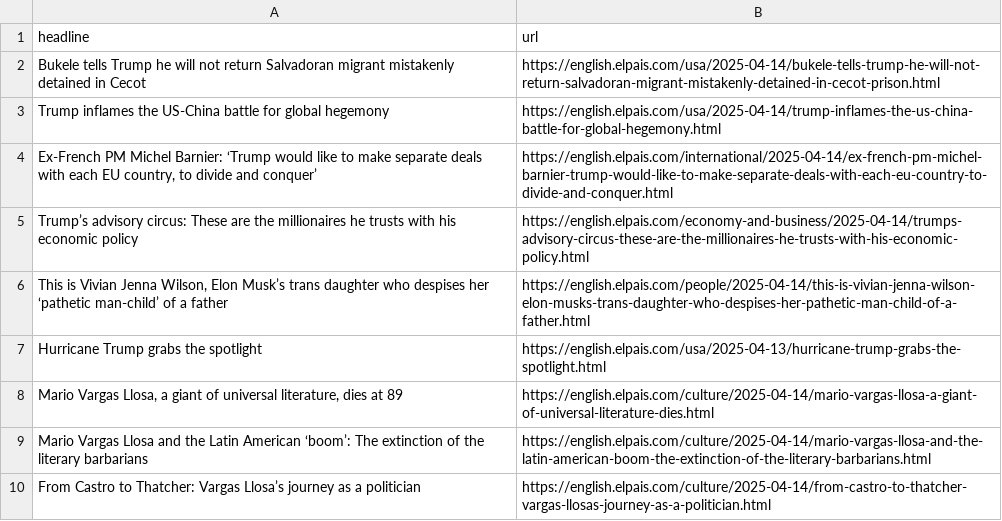
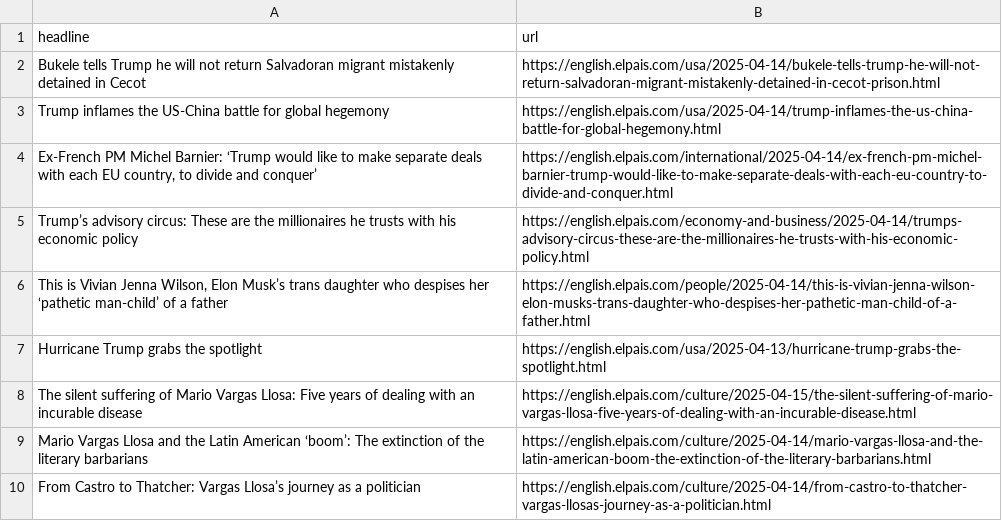
Before and after one commit to Tlo-l-w/el-paes-autoscraper, a CSV file: headlines.csv, drawn as a sheet; only a part is shown; removed rows and columns are numbered as before the commit, all else as after; the diff names each change by its address in the sheet, - before the commit and + after, or states it on an @@ line.

```diff
--- a/headlines.csv
+++ b/headlines.csv
-row 8: Mario Vargas Llosa, a giant of universal literature, dies at 89 | https://english.elpais.com/culture/2025-04-14/mario-vargas-llosa-a-giant-of-universal-literature-dies.html
+row 8: The silent suffering of Mario Vargas Llosa: Five years of dealing with an incurable disease | https://english.elpais.com/culture/2025-04-15/the-silent-suffering-of-mario-vargas-llosa-five-years-of-dealing-with-an-incurable-disease.html
```
